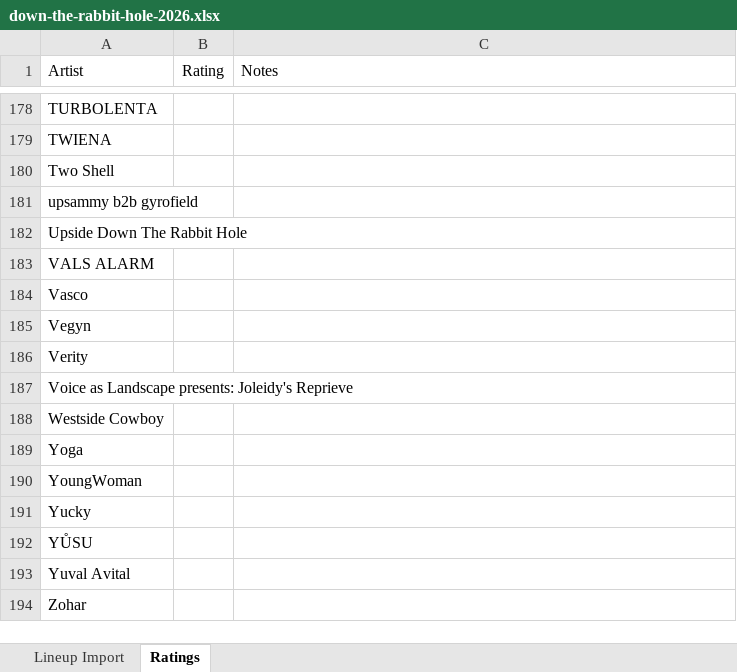
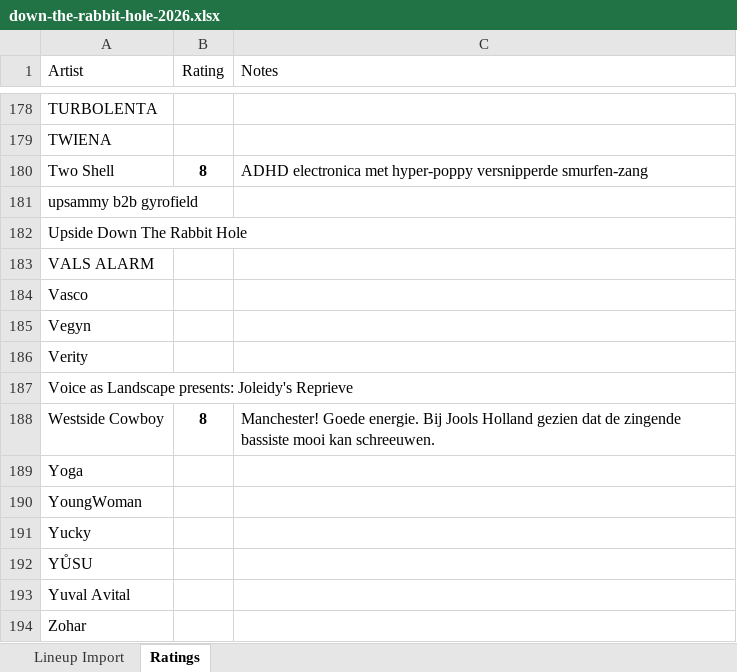
Before and after one commit to frankvaneykelen/lineup-radar, an Excel workbook: docs/down-the-rabbit-hole/2026/down-the-rabbit-hole-2026.xlsx, sheet Ratings, drawn as a sheet; only a part is shown, gaps mark what is left out; values as stored, in another font and other column widths than the file's, no borders; table styles not drawn; the diff covers the shown part only; the diff names each change by its address in the sheet, - before the commit and + after, or states it on an @@ line.

```diff
--- a/docs/down-the-rabbit-hole/2026/down-the-rabbit-hole-2026.xlsx (sheet Ratings)
+++ b/docs/down-the-rabbit-hole/2026/down-the-rabbit-hole-2026.xlsx (sheet Ratings)
-B180 (Rating): (empty)
+B180 (Rating): 8
-C180 (Notes): (empty)
+C180 (Notes): ADHD electronica met hyper-poppy versnipperde smurfen-zang
-B188 (Rating): (empty)
+B188 (Rating): 8
-C188 (Notes): (empty)
+C188 (Notes): Manchester! Goede energie. Bij Jools Holland gezien dat de zingende bassiste mooi kan schreeuwen.
```
Also changed, not shown: 1 added row and 13 edited cells elsewhere in this sheet, sheet Lineup Import, 1 other file.
